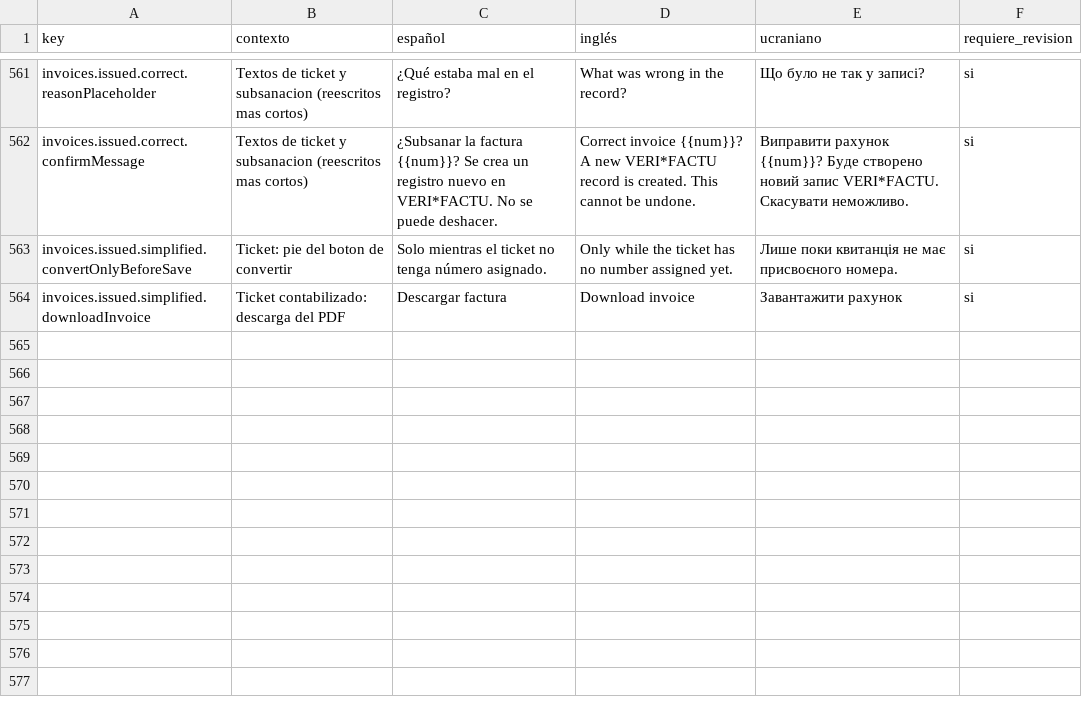
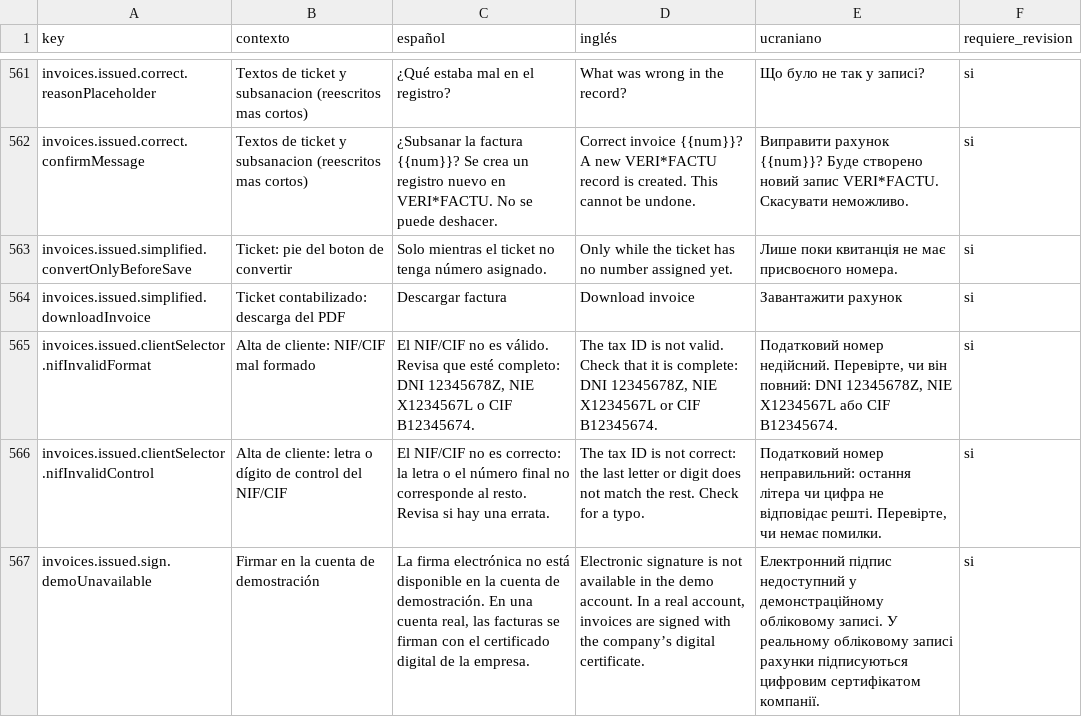
Before and after one commit to maquedaperez/artibusiness-facturacion-movil, a CSV file: docs/i18n/revision-traducciones.csv, drawn as a sheet; only a part is shown, gaps mark what is left out; the diff names each change by its address in the sheet, - before the commit and + after, or states it on an @@ line.

```diff
--- a/docs/i18n/revision-traducciones.csv
+++ b/docs/i18n/revision-traducciones.csv
+row 565: invoices.issued.clientSelector.nifInvalidFormat | Alta de cliente: NIF/CIF mal formado | El NIF/CIF no es válido. Revisa que esté completo: DNI 12345678Z, NIE X1234567L o CIF B12345674. | The tax ID is not valid. Check that it is complete: DNI 12345678Z, NIE X1234567L or CIF B12345674. | Податковий номер недійсний. Перевірте, чи він повний: DNI 12345678Z, NIE X1234567L або CIF B12345674. | si
+row 566: invoices.issued.clientSelector.nifInvalidControl | Alta de cliente: letra o dígito de control del NIF/CIF | El NIF/CIF no es correcto: la letra o el número final no corresponde al resto. Revisa si hay una errata. | The tax ID is not correct: the last letter or digit does not match the rest. Check for a typo. | Податковий номер неправильний: остання літера чи цифра не відповідає решті. Перевірте, чи немає помилки. | si
+row 567: invoices.issued.sign.demoUnavailable | Firmar en la cuenta de demostración | La firma electrónica no está disponible en la cuenta de demostración. En una cuenta real, las facturas se firman con el certificado digital de la empresa. | Electronic signature is not available in the demo account. In a real account, invoices are signed with the company’s digital certificate. | Електронний підпис недоступний у демонстраційному обліковому записі. У реальному обліковому записі рахунки підписуються цифровим сертифікатом компанії. | si
```
Also changed, not shown: 7 other files.
